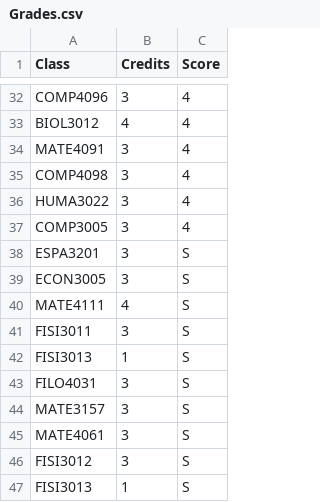
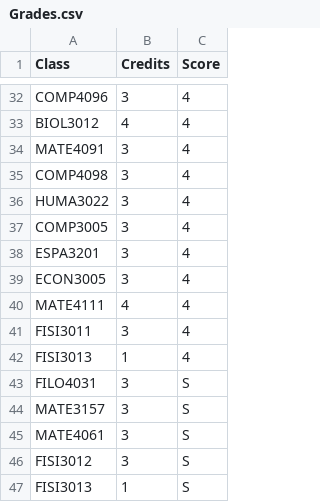
Before and after one commit to jordancaraballo/python4Juniors, a CSV file: FileHandling/GPA/Grades.csv, drawn as a sheet; only a part is shown, gaps mark what is left out.

Commit message:
Added new grades file.
Added new grade file.

```diff
--- a/FileHandling/GPA/Grades.csv
+++ b/FileHandling/GPA/Grades.csv
@@ -37,7 +37,7 @@ HUMA3022,3,4
 COMP3005,3,4
-ESPA3201,3,S
-ECON3005,3,S
-MATE4111,4,S
-FISI3011,3,S
-FISI3013,1,S
+ESPA3201,3,4
+ECON3005,3,4
+MATE4111,4,4
+FISI3011,3,4
+FISI3013,1,4
 FILO4031,3,S
```
